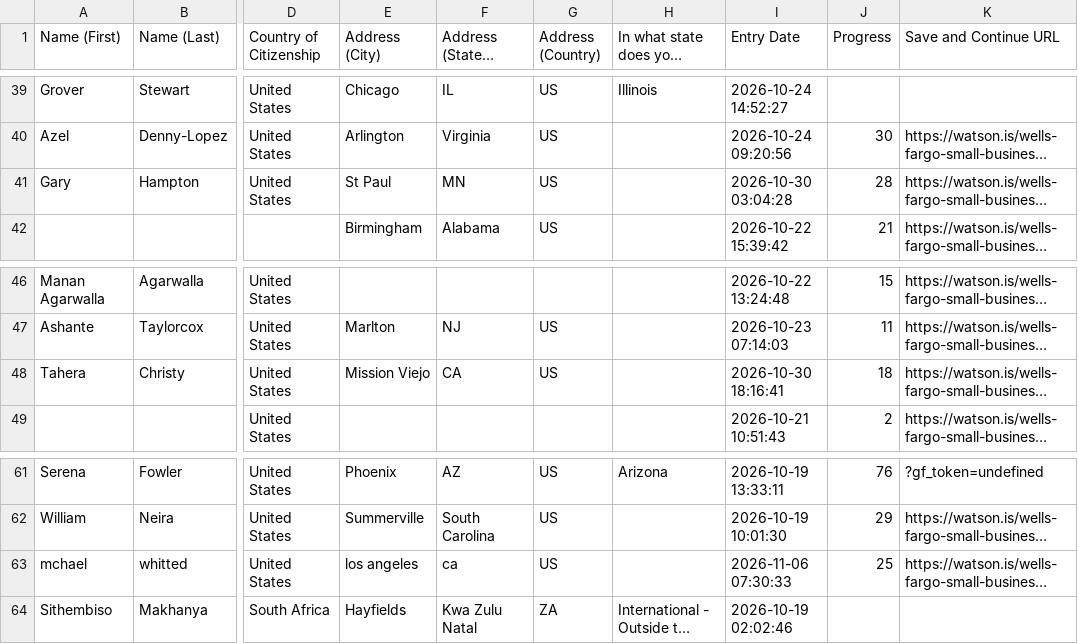
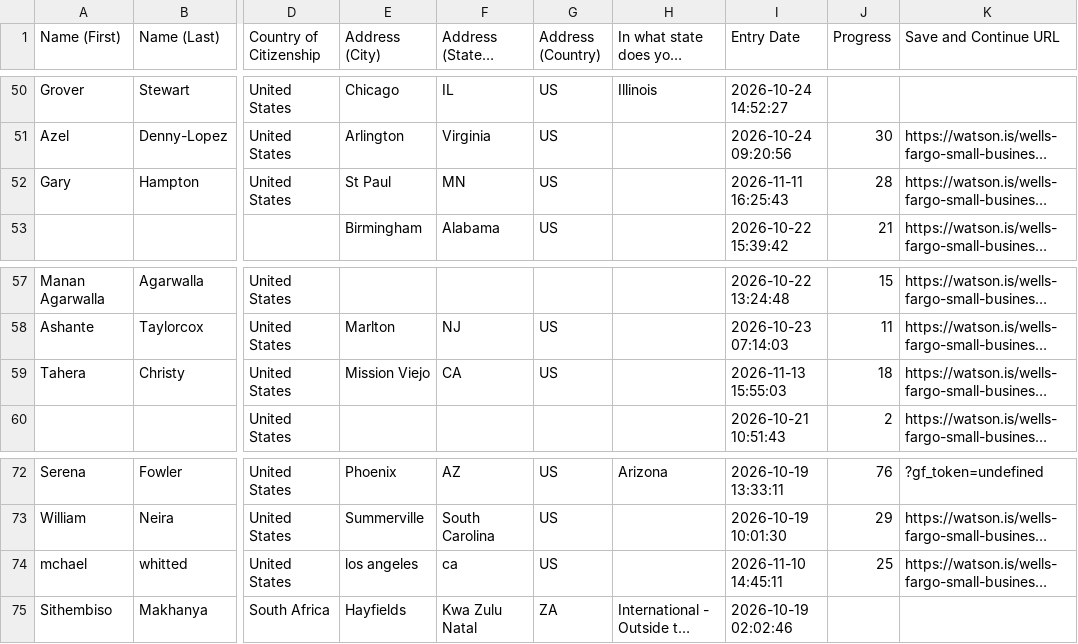
Before and after one commit to LilianReanda/WatsonInstitute, a CSV file: gravity-forms-csvs/1-2027-wells-fargo-spring-application-2026-11-16.csv (was gravity-forms-csvs/1-2027-wells-fargo-spring-application-2026-11-09.csv), drawn as a sheet; only a part is shown, gaps mark what is left out; long unchanged cells end in …; addresses are those after the commit; the diff covers the shown part only; the diff names each change by its address in the sheet, - before the commit and + after, or states it on an @@ line.

```diff
--- a/gravity-forms-csvs/1-2027-wells-fargo-spring-application-2026-11-09.csv
+++ b/gravity-forms-csvs/1-2027-wells-fargo-spring-application-2026-11-16.csv
-I52 (Entry Date): 2026-10-30 03:04:28
+I52 (Entry Date): 2026-11-11 16:25:43
-I59 (Entry Date): 2026-10-30 18:16:41
+I59 (Entry Date): 2026-11-13 15:55:03
-I74 (Entry Date): 2026-11-06 07:30:33
+I74 (Entry Date): 2026-11-10 14:45:11
```
Also changed, not shown: 11 added rows and 8 edited cells elsewhere in this file, 25 other files.
